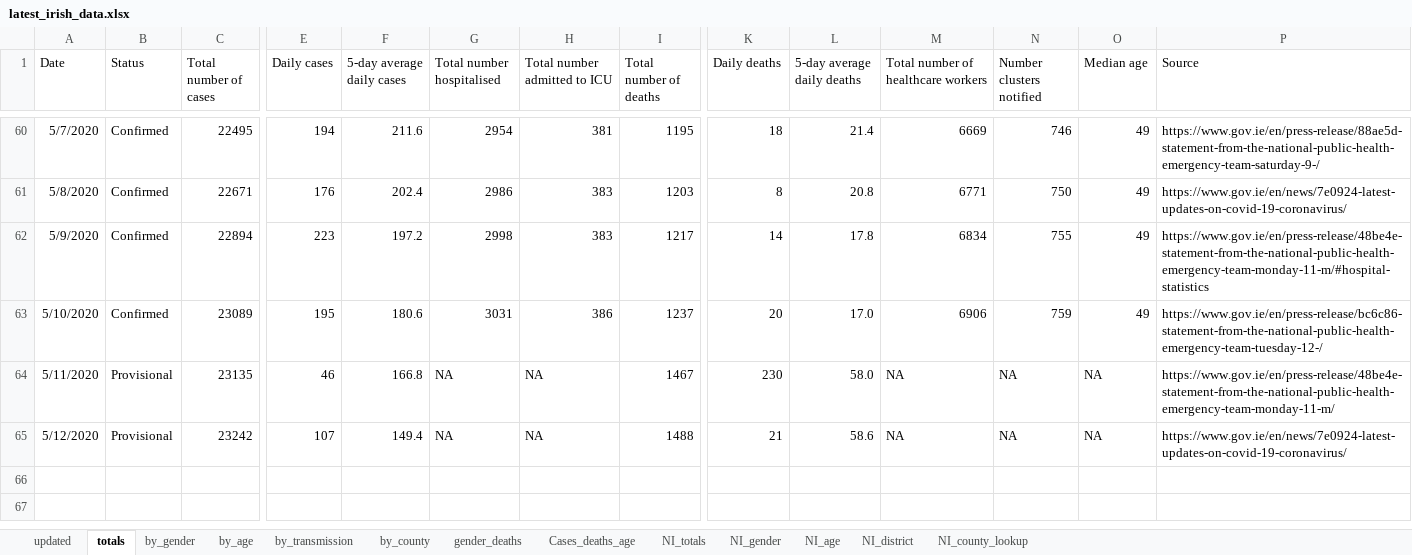
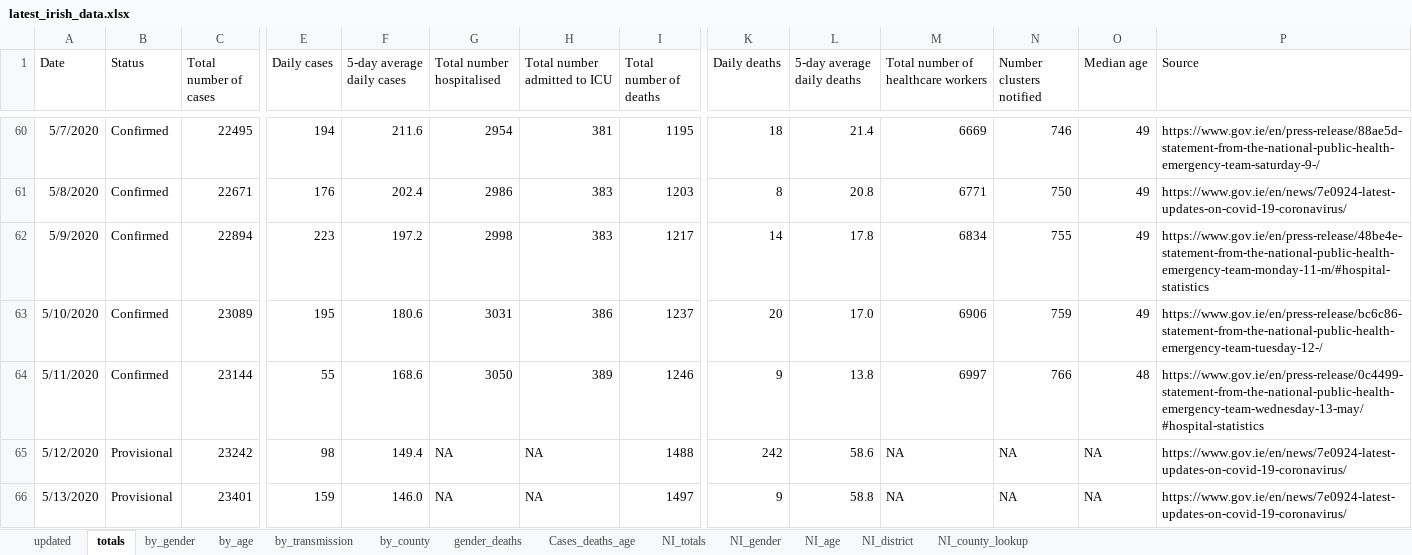
Before and after one commit to hamilton-institute/covid19ireland, an Excel workbook: shiny/covid19_hamilton/latest_irish_data.xlsx, sheet totals, drawn as a sheet; only a part is shown, gaps mark what is left out; values as stored, in another font and other column widths than the file's, no borders; rows hold the shown columns only; the diff names each change by its address in the sheet, - before the commit and + after, or states it on an @@ line.

```diff
--- a/shiny/covid19_hamilton/latest_irish_data.xlsx (sheet totals)
+++ b/shiny/covid19_hamilton/latest_irish_data.xlsx (sheet totals)
-B64 (Status): Provisional
+B64 (Status): Confirmed
-C64 (Total number of cases): 23135
+C64 (Total number of cases): 23144
-E64 (Daily cases): 46
+E64 (Daily cases): 55
-F64 (5-day average daily cases): 166.8
+F64 (5-day average daily cases): 168.6
-G64 (Total number hospitalised): NA
+G64 (Total number hospitalised): 3050
-H64 (Total number admitted to ICU): NA
+H64 (Total number admitted to ICU): 389
-I64 (Total number of deaths): 1467
+I64 (Total number of deaths): 1246
-K64 (Daily deaths): 230
+K64 (Daily deaths): 9
-L64 (5-day average daily deaths): 58.0
+L64 (5-day average daily deaths): 13.8
-M64: NA
+M64: 6997
-N64 (Number clusters notified): NA
+N64 (Number clusters notified): 766
-O64 (Median age): NA
+O64 (Median age): 48
-P64 (Source): https://www.gov.ie/en/press-release/48be4e-statement-from-the-national-public-health-emergency-team-monday-11-m/
+P64 (Source): https://www.gov.ie/en/press-release/0c4499-statement-from-the-national-public-health-emergency-team-wednesday-13-may/#hospital-statistics
-E65 (Daily cases): 107
+E65 (Daily cases): 98
-K65 (Daily deaths): 21
+K65 (Daily deaths): 242
+row 66: 5/13/2020 | Provisional | 23401 | 159 | 146.0 | NA | NA | 1497 | 9 | 58.8 | NA | NA | NA | https://www.gov.ie/en/news/7e0924-latest-updates-on-covid-19-coronavirus/
```
Also changed, not shown: sheet by_county, sheet by_age, sheet by_gender, sheet by_transmission, sheet NI_totals, sheet NI_gender, 1 more sheet, 4 other files.
